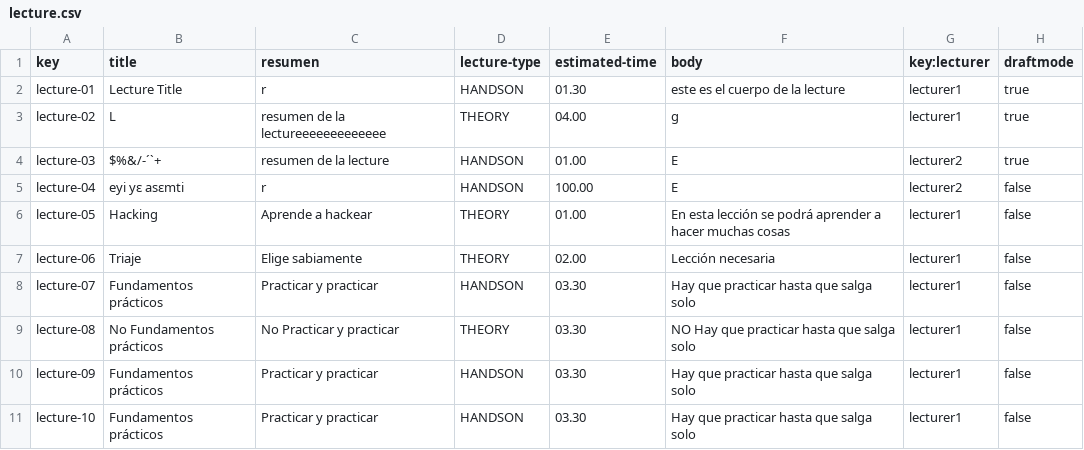
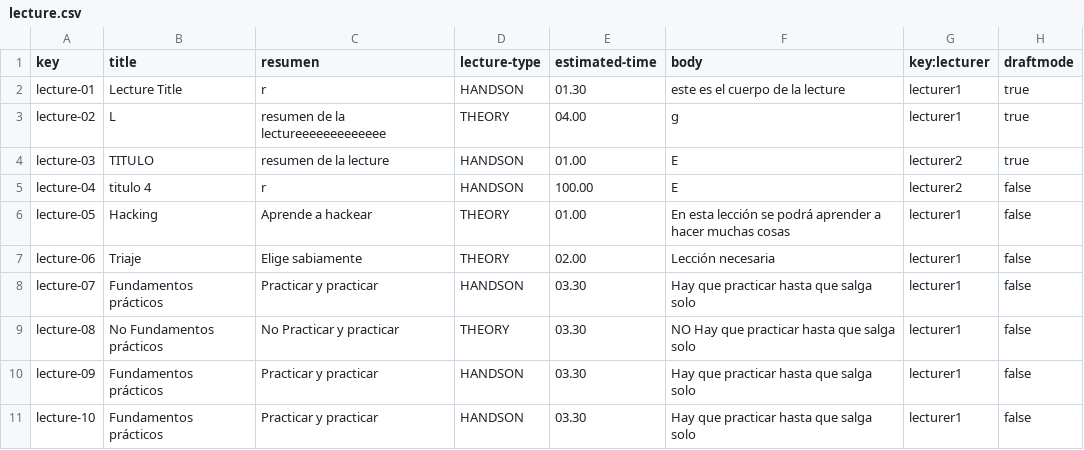
Before and after one commit to marizqlav/Acme-L3-C1.04.14, a CSV file: src/main/webapp/WEB-INF/resources/sample-data/lecture.csv, drawn as a sheet.

```diff
--- a/src/main/webapp/WEB-INF/resources/sample-data/lecture.csv
+++ b/src/main/webapp/WEB-INF/resources/sample-data/lecture.csv
@@ -3,4 +3,4 @@ lecture-01,Lecture Title,r,HANDSON,01.30,este es el cuerpo de la lecture,lecture
 lecture-02,L,resumen de la lectureeeeeeeeeeeee,THEORY,04.00,g,lecturer1,true
-lecture-03,$%&/-´`+,resumen de la lecture,HANDSON,01.00,E,lecturer2,true
-lecture-04,eyi yɛ asɛmti,r,HANDSON,100.00,E,lecturer2,false
+lecture-03,TITULO,resumen de la lecture,HANDSON,01.00,E,lecturer2,true
+lecture-04,titulo 4,r,HANDSON,100.00,E,lecturer2,false
 lecture-05,Hacking,Aprende a hackear,THEORY,01.00,En esta lección se podrá aprender a hacer muchas cosas,lecturer1,false
```
Also changed, not shown: src/main/webapp/WEB-INF/resources/sample-data/course.csv, 16 other files.
